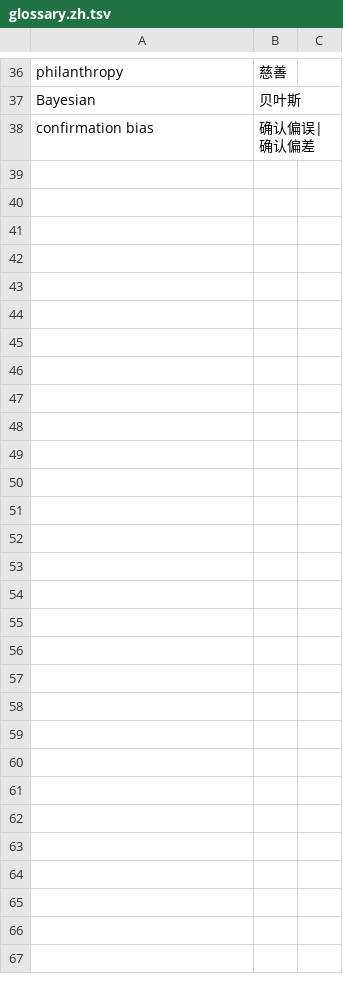
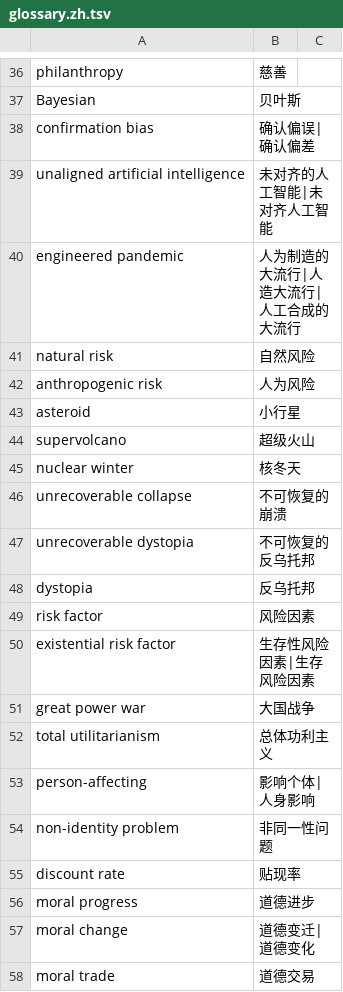
Before and after one commit to Pato-desu/Translated-Effective-Altruist-books, a TSV file: glossary.zh.tsv, drawn as a sheet; only a part is shown, gaps mark what is left out; the diff covers the shown part only.

```diff
--- a/glossary.zh.tsv
+++ b/glossary.zh.tsv
@@ -38 +38,21 @@ Bayesian	贝叶斯
 confirmation bias	确认偏误|确认偏差	
+unaligned artificial intelligence	未对齐的人工智能|未对齐人工智能	
+engineered pandemic	人为制造的大流行|人造大流行|人工合成的大流行	
+natural risk	自然风险	
+anthropogenic risk	人为风险	
+asteroid	小行星	
+supervolcano	超级火山	
+nuclear winter	核冬天	
+unrecoverable collapse	不可恢复的崩溃	
+unrecoverable dystopia	不可恢复的反乌托邦	
+dystopia	反乌托邦	
+risk factor	风险因素	
+existential risk factor	生存性风险因素|生存风险因素	
+great power war	大国战争	
+total utilitarianism	总体功利主义	
+person-affecting	影响个体|人身影响	
+non-identity problem	非同一性问题	
+discount rate	贴现率	
+moral progress	道德进步	
+moral change	道德变迁|道德变化	
+moral trade	道德交易	
```
Also changed, not shown: 42 added rows elsewhere in this file, glossary.es.tsv, 10 other files.
